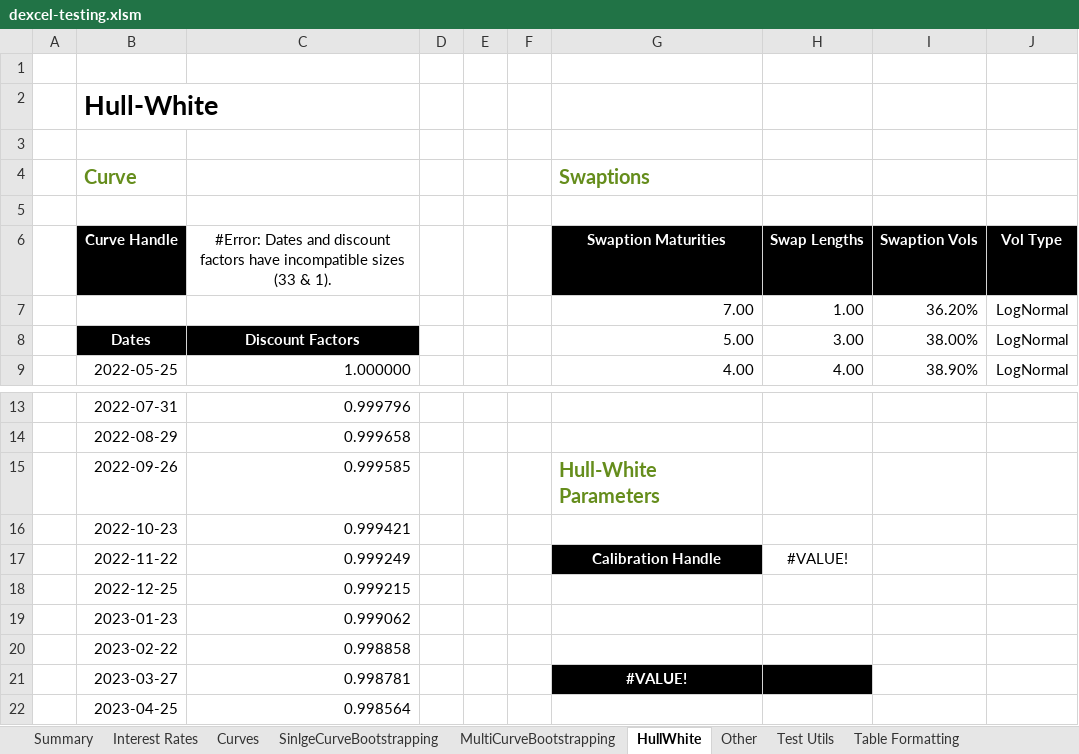
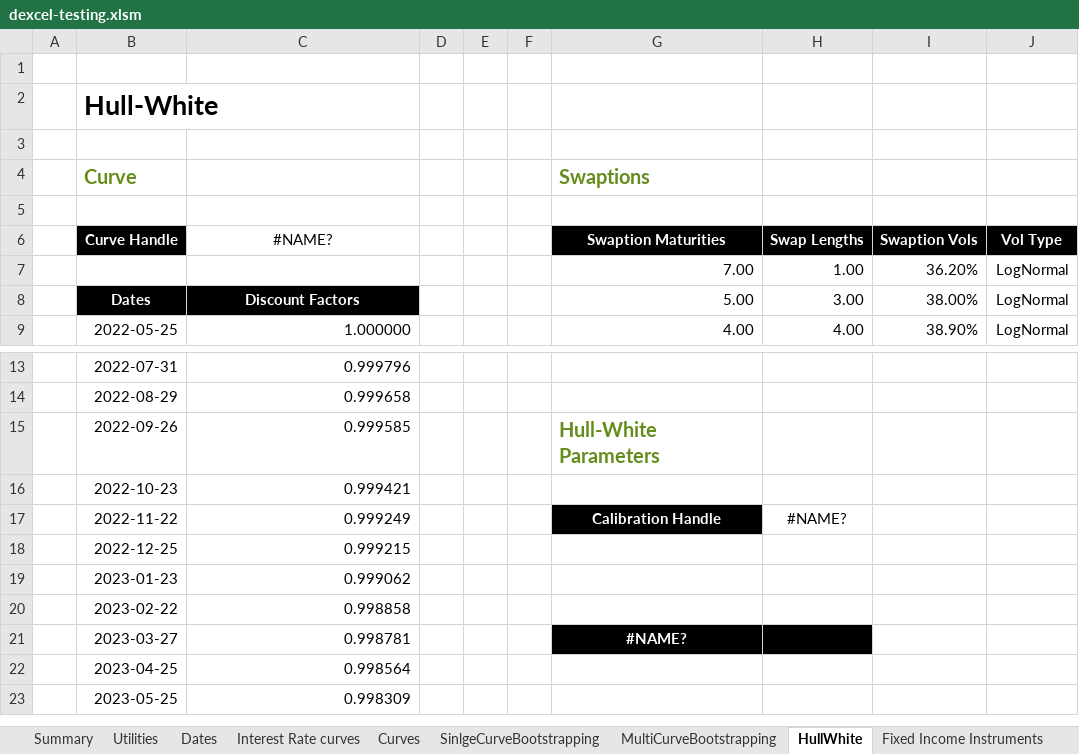
Before and after one commit to StormCollins/dExcel, an Excel workbook: dExcel/resources/workbooks/dexcel-testing.xlsm, sheet HullWhite, drawn as a sheet; only a part is shown, gaps mark what is left out; the shorter side is filled out with more unchanged rows; values as stored, in another font and other column widths than the file's, no borders; the diff names each change by its address in the sheet, - before the commit and + after, or states it on an @@ line.

```diff
--- a/dExcel/resources/workbooks/dexcel-testing.xlsm (sheet HullWhite)
+++ b/dExcel/resources/workbooks/dexcel-testing.xlsm (sheet HullWhite)
-sheet tab: Interest Rates
+sheet tab: Interest Rate curves
+sheet tab: Utilities
+sheet tab: Dates
+sheet tab: Fixed Income Instruments
-C6: #Error: Dates and discount factors have incompatible sizes (33 & 1).
+C6: #NAME?
-H17: #VALUE!
+H17: #NAME?
-G21 (Swaptions): #VALUE!
+G21 (Swaptions): #NAME?
```
Also changed, not shown: sheet Table Formatting, sheet SinlgeCurveBootstrapping, sheet Curves, sheet Summary, other sheet tabs, 9 other files.
